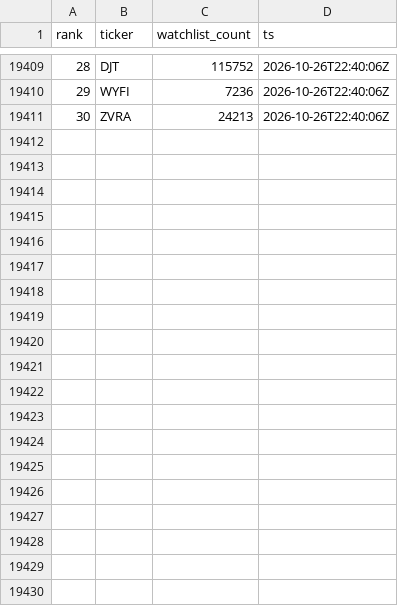
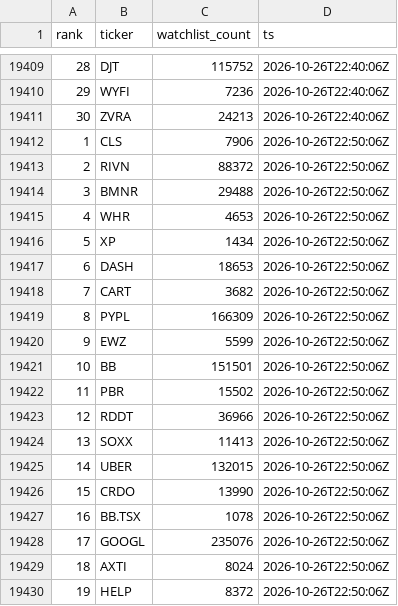
Before and after one commit to virgolaema/pump-search, a CSV file: data/st_trending.csv, drawn as a sheet; only a part is shown, gaps mark what is left out; the diff covers the shown part only.

Commit message:
data: collect 2026-10-26T22:50:53Z

```diff
--- a/data/st_trending.csv
+++ b/data/st_trending.csv
@@ -19411 +19411,20 @@ rank,ticker,watchlist_count,ts
 30,ZVRA,24213,2026-10-26T22:40:06Z
+1,CLS,7906,2026-10-26T22:50:06Z
+2,RIVN,88372,2026-10-26T22:50:06Z
+3,BMNR,29488,2026-10-26T22:50:06Z
+4,WHR,4653,2026-10-26T22:50:06Z
+5,XP,1434,2026-10-26T22:50:06Z
+6,DASH,18653,2026-10-26T22:50:06Z
+7,CART,3682,2026-10-26T22:50:06Z
+8,PYPL,166309,2026-10-26T22:50:06Z
+9,EWZ,5599,2026-10-26T22:50:06Z
+10,BB,151501,2026-10-26T22:50:06Z
+11,PBR,15502,2026-10-26T22:50:06Z
+12,RDDT,36966,2026-10-26T22:50:06Z
+13,SOXX,11413,2026-10-26T22:50:06Z
+14,UBER,132015,2026-10-26T22:50:06Z
+15,CRDO,13990,2026-10-26T22:50:06Z
+16,BB.TSX,1078,2026-10-26T22:50:06Z
+17,GOOGL,235076,2026-10-26T22:50:06Z
+18,AXTI,8024,2026-10-26T22:50:06Z
+19,HELP,8372,2026-10-26T22:50:06Z
```
Also changed, not shown: 11 added rows elsewhere in this file, data/hotlist.csv, data/runlog.csv, 2 other files.
